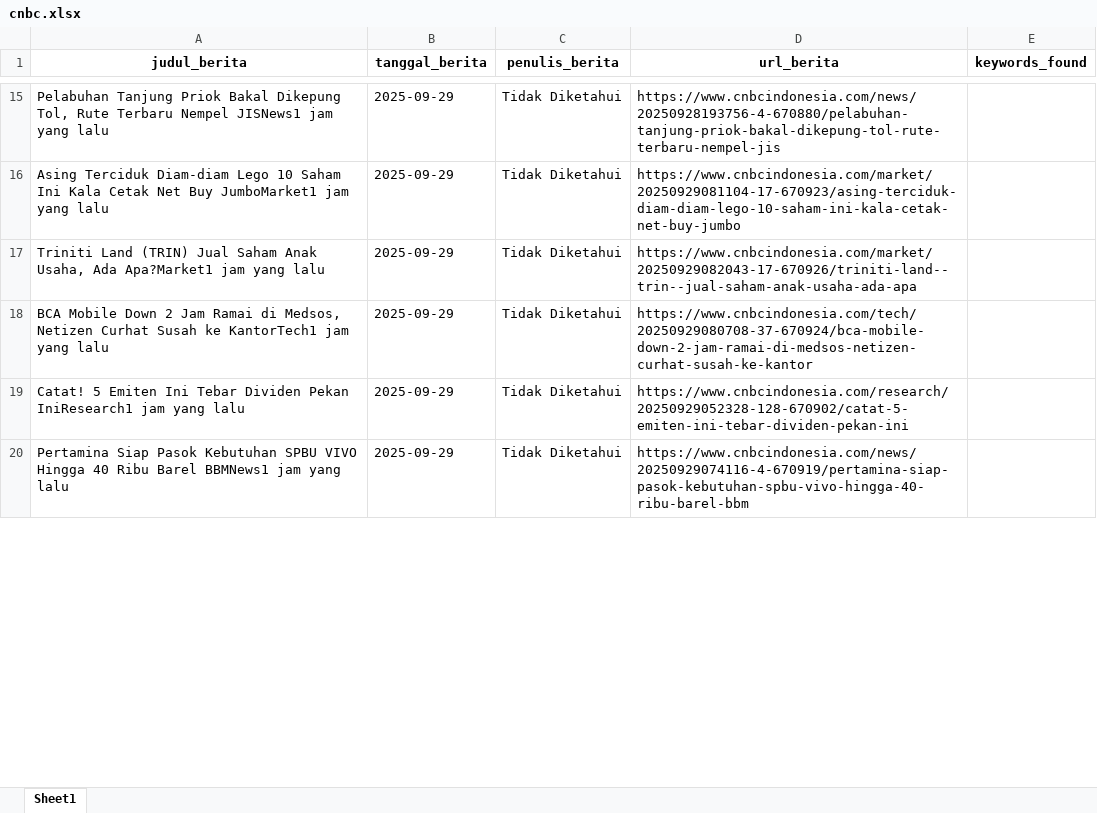
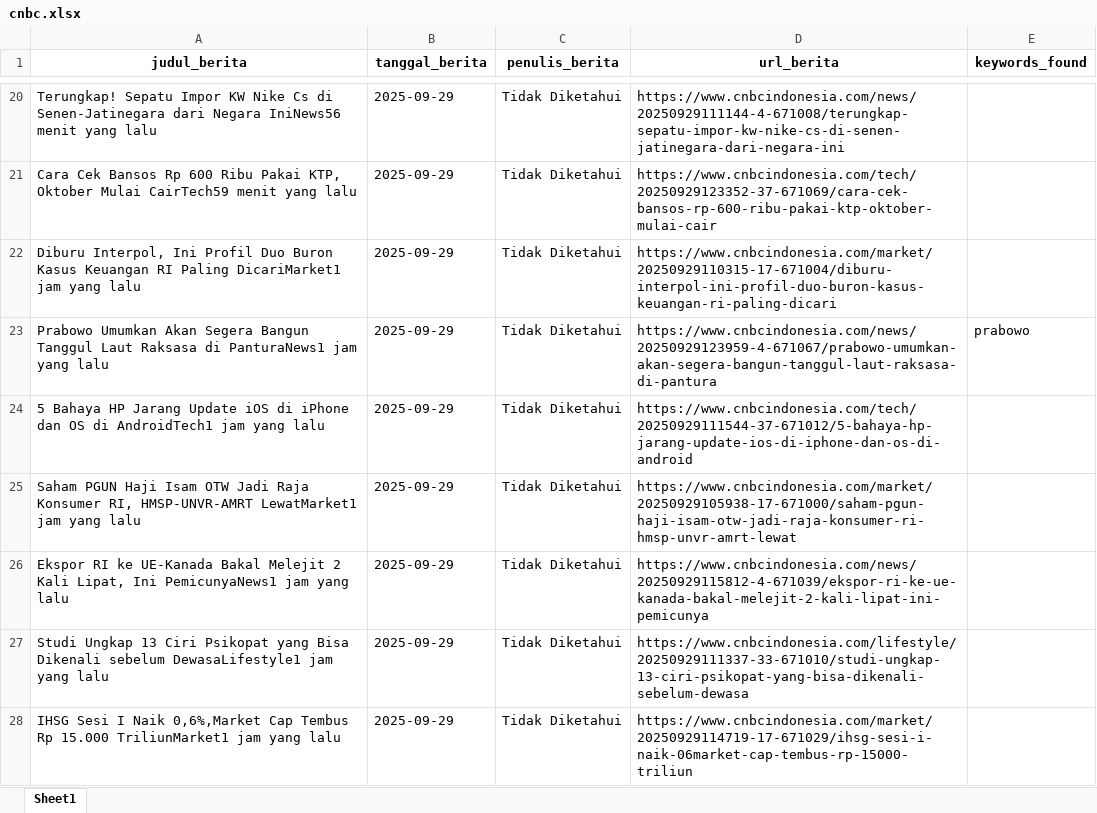
Before and after one commit to ysurya13/monitoring-berita, an Excel workbook: daftar_berita/cnbc.xlsx, sheet Sheet1, drawn as a sheet; only a part is shown, gaps mark what is left out; values as stored, in another font and other column widths than the file's, no borders; addresses are those after the commit; the diff covers the shown part only; the diff names each change by its address in the sheet, - before the commit and + after, or states it on an @@ line.

```diff
--- a/daftar_berita/cnbc.xlsx (sheet Sheet1)
+++ b/daftar_berita/cnbc.xlsx (sheet Sheet1)
-A20 (judul_berita): Pelabuhan Tanjung Priok Bakal Dikepung Tol, Rute Terbaru Nempel JISNews1 jam yang lalu
+A20 (judul_berita): Terungkap! Sepatu Impor KW Nike Cs di Senen-Jatinegara dari Negara IniNews56 menit yang lalu
-D20 (url_berita): https://www.cnbcindonesia.com/news/20250928193756-4-670880/pelabuhan-tanjung-priok-bakal-dikepung-tol-rute-terbaru-nempel-jis
+D20 (url_berita): https://www.cnbcindonesia.com/news/20250929111144-4-671008/terungkap-sepatu-impor-kw-nike-cs-di-senen-jatinegara-dari-negara-ini
-A21 (judul_berita): Asing Terciduk Diam-diam Lego 10 Saham Ini Kala Cetak Net Buy JumboMarket1 jam yang lalu
+A21 (judul_berita): Cara Cek Bansos Rp 600 Ribu Pakai KTP, Oktober Mulai CairTech59 menit yang lalu
-D21 (url_berita): https://www.cnbcindonesia.com/market/20250929081104-17-670923/asing-terciduk-diam-diam-lego-10-saham-ini-kala-cetak-net-buy-jumbo
+D21 (url_berita): https://www.cnbcindonesia.com/tech/20250929123352-37-671069/cara-cek-bansos-rp-600-ribu-pakai-ktp-oktober-mulai-cair
-A22 (judul_berita): Triniti Land (TRIN) Jual Saham Anak Usaha, Ada Apa?Market1 jam yang…
+A22 (judul_berita): Diburu Interpol, Ini Profil Duo Buron Kasus Keuangan RI Paling DicariMarket1 jam yang…
-D22 (url_berita): https://www.cnbcindonesia.com/market/20250929082043-17-670926/triniti-land--trin--jual-saham-anak-usaha-ada-apa
+D22 (url_berita): https://www.cnbcindonesia.com/market/20250929110315-17-671004/diburu-interpol-ini-profil-duo-buron-kasus-keuangan-ri-paling-dicari
+row 23: Prabowo Umumkan Akan Segera Bangun Tanggul Laut Raksasa di PanturaNews1 jam yang lalu | 2025-09-29 | Tidak Diketahui | https://www.cnbcindonesia.com/news/20250929123959-4-671067/prabowo-umumkan-akan-segera-bangun-tanggul-laut-raksasa-di-pantura | prabowo
+row 24: 5 Bahaya HP Jarang Update iOS di iPhone dan OS di AndroidTech1 jam yang lalu | 2025-09-29 | Tidak Diketahui | https://www.cnbcindonesia.com/tech/20250929111544-37-671012/5-bahaya-hp-jarang-update-ios-di-iphone-dan-os-di-android
-A25 (judul_berita): BCA Mobile Down 2 Jam Ramai di Medsos, Netizen Curhat Susah ke KantorTech1 jam yang…
+A25 (judul_berita): Saham PGUN Haji Isam OTW Jadi Raja Konsumer RI, HMSP-UNVR-AMRT LewatMarket1 jam yang…
-D25 (url_berita): https://www.cnbcindonesia.com/tech/20250929080708-37-670924/bca-mobile-down-2-jam-ramai-di-medsos-netizen-curhat-susah-ke-kantor
+D25 (url_berita): https://www.cnbcindonesia.com/market/20250929105938-17-671000/saham-pgun-haji-isam-otw-jadi-raja-konsumer-ri-hmsp-unvr-amrt-lewat
-A26 (judul_berita): Catat! 5 Emiten Ini Tebar Dividen Pekan IniResearch1 jam yang…
+A26 (judul_berita): Ekspor RI ke UE-Kanada Bakal Melejit 2 Kali Lipat, Ini PemicunyaNews1 jam yang…
-D26 (url_berita): https://www.cnbcindonesia.com/research/20250929052328-128-670902/catat-5-emiten-ini-tebar-dividen-pekan-ini
+D26 (url_berita): https://www.cnbcindonesia.com/news/20250929115812-4-671039/ekspor-ri-ke-ue-kanada-bakal-melejit-2-kali-lipat-ini-pemicunya
+row 27: Studi Ungkap 13 Ciri Psikopat yang Bisa Dikenali sebelum DewasaLifestyle1 jam yang lalu | 2025-09-29 | Tidak Diketahui | https://www.cnbcindonesia.com/lifestyle/20250929111337-33-671010/studi-ungkap-13-ciri-psikopat-yang-bisa-dikenali-sebelum-dewasa
-A28 (judul_berita): Pertamina Siap Pasok Kebutuhan SPBU VIVO Hingga 40 Ribu Barel BBMNews1 jam yang…
+A28 (judul_berita): IHSG Sesi I Naik 0,6%,Market Cap Tembus Rp 15.000 TriliunMarket1 jam yang…
-D28 (url_berita): https://www.cnbcindonesia.com/news/20250929074116-4-670919/pertamina-siap-pasok-kebutuhan-spbu-vivo-hingga-40-ribu-barel-bbm
+D28 (url_berita): https://www.cnbcindonesia.com/market/20250929114719-17-671029/ihsg-sesi-i-naik-06market-cap-tembus-rp-15000-triliun
```
Also changed, not shown: 27 added rows and 111 edited cells elsewhere in this sheet, daftar_berita/cnn_links.xlsx, daftar_berita/detik_.xlsx, 16 other files.
